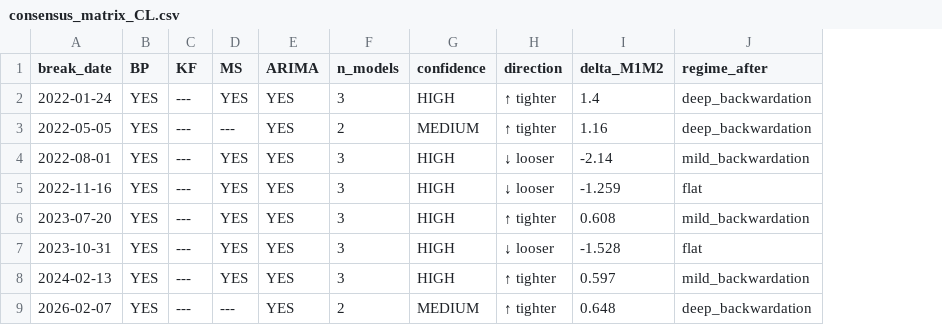
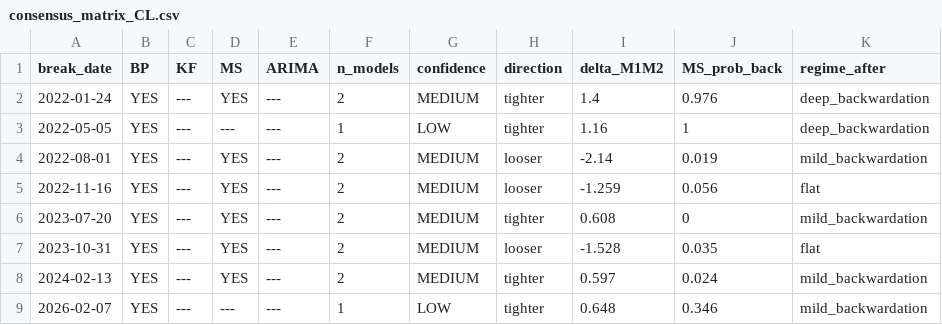
Before and after one commit to ipsanmoljj/demsup, a CSV file: output/consensus_matrix_CL.csv, drawn as a sheet; addresses are those after the commit; the diff names each change by its address in the sheet, - before the commit and + after, or states it on an @@ line.

Commit message:
feat: model comparison with rolling KF baseline + scorecard

```diff
--- a/output/consensus_matrix_CL.csv
+++ b/output/consensus_matrix_CL.csv
+column J (MS_prob_back), rows 2-9: 0.976 | 1 | 0.019 | 0.056 | 0 | 0.035 | 0.024 | 0.346
-E2:E9 (ARIMA): YES
+E2:E9 (ARIMA): ---
-F2 (n_models): 3
+F2 (n_models): 2
-G2 (confidence): HIGH
+G2 (confidence): MEDIUM
-H2:H3 (direction): ↑ tighter
+H2:H3 (direction): tighter
-F3 (n_models): 2
+F3 (n_models): 1
-G3 (confidence): MEDIUM
+G3 (confidence): LOW
-F4:F8 (n_models): 3
+F4:F8 (n_models): 2
-G4:G8 (confidence): HIGH
+G4:G8 (confidence): MEDIUM
-H4:H5 (direction): ↓ looser
+H4:H5 (direction): looser
-H6 (direction): ↑ tighter
+H6 (direction): tighter
-H7 (direction): ↓ looser
+H7 (direction): looser
-H8:H9 (direction): ↑ tighter
+H8:H9 (direction): tighter
-F9 (n_models): 2
+F9 (n_models): 1
-G9 (confidence): MEDIUM
+G9 (confidence): LOW
-K9 (regime_after): deep_backwardation
+K9 (regime_after): mild_backwardation
```
Also changed, not shown: 20 other files.
